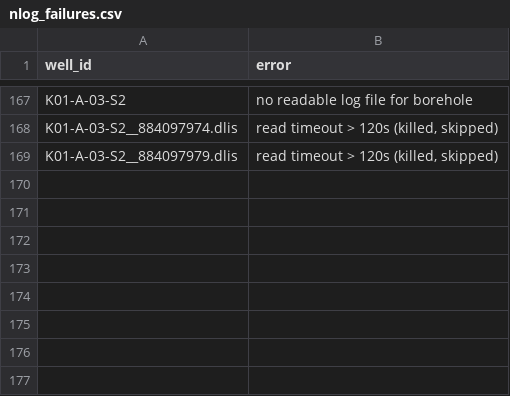
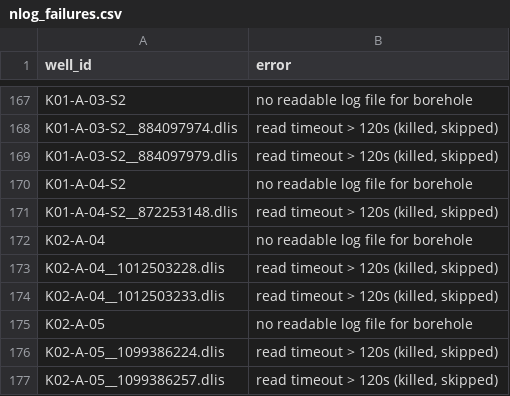
Before and after one commit to Ammar12Falah/LithoGPT-2, a CSV file: reports/nlog_failures.csv, drawn as a sheet; only a part is shown, gaps mark what is left out.

```diff
--- a/reports/nlog_failures.csv
+++ b/reports/nlog_failures.csv
@@ -174 +174,9 @@ K01-A-03-S2__884097974.dlis,"read timeout > 120s (killed, skipped)"
 K01-A-03-S2__884097979.dlis,"read timeout > 120s (killed, skipped)"
+K01-A-04-S2,no readable log file for borehole
+K01-A-04-S2__872253148.dlis,"read timeout > 120s (killed, skipped)"
+K02-A-04,no readable log file for borehole
+K02-A-04__1012503228.dlis,"read timeout > 120s (killed, skipped)"
+K02-A-04__1012503233.dlis,"read timeout > 120s (killed, skipped)"
+K02-A-05,no readable log file for borehole
+K02-A-05__1099386224.dlis,"read timeout > 120s (killed, skipped)"
+K02-A-05__1099386257.dlis,"read timeout > 120s (killed, skipped)"
```
Also changed, not shown: reports/nlog_coverage.csv, 2 other files.
